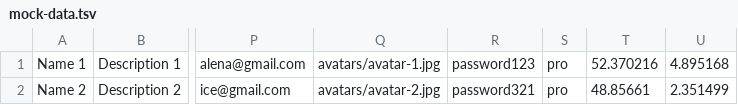
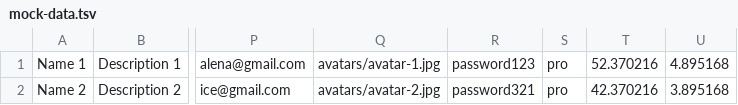
Before and after one commit to htmlacademy-nodejs-api/158812-six-cities-8, a TSV file: mocks/mock-data.tsv, drawn as a sheet; only a part is shown, gaps mark what is left out; the diff names each change by its address in the sheet, - before the commit and + after, or states it on an @@ line.

Commit message:
fix: some changes mocks, types

```diff
--- a/mocks/mock-data.tsv
+++ b/mocks/mock-data.tsv
-T2: 48.85661
+T2: 42.370216
-U2: 2.351499
+U2: 3.895168
```
Also changed, not shown: 6 other files.
